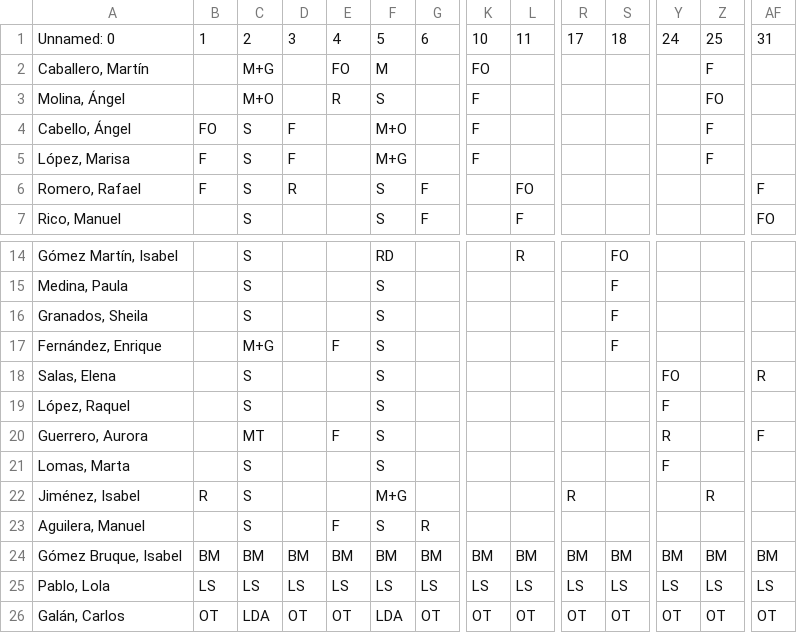
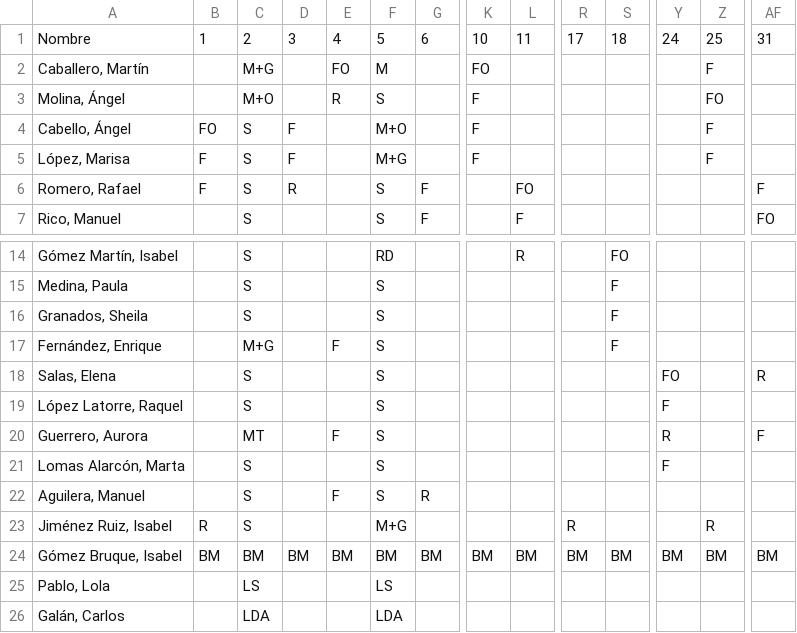
Before and after one commit to cjgaland/Web-Urgencias, a CSV file: Cuadrantes/data/cuadrantes/2026-01.csv, drawn as a sheet; only a part is shown, gaps mark what is left out; removed rows and columns are numbered as before the commit, all else as after; rows hold the shown columns only; the diff names each change by its address in the sheet, - before the commit and + after, or states it on an @@ line.

```diff
--- a/Cuadrantes/data/cuadrantes/2026-01.csv
+++ b/Cuadrantes/data/cuadrantes/2026-01.csv
-A1: Unnamed: 0
+A1: Nombre
-A19: López, Raquel
+A19: López Latorre, Raquel
-A21: Lomas, Marta
+A21: Lomas Alarcón, Marta
-row 22: Jiménez, Isabel | R | S |  |  | M+G |  |  |  | R |  |  | R
+row 23: Jiménez Ruiz, Isabel | R | S |  |  | M+G |  |  |  | R |  |  | R
-B25: LS
+B25: (empty)
-D25: LS
+D25: (empty)
-E25: LS
+E25: (empty)
-G25: LS
+G25: (empty)
-K25: LS
+K25: (empty)
-L25: LS
+L25: (empty)
-R25: LS
+R25: (empty)
-S25: LS
+S25: (empty)
-Y25: LS
+Y25: (empty)
-Z25: LS
+Z25: (empty)
-AF25: LS
+AF25: (empty)
-B26: OT
+B26: (empty)
-D26: OT
+D26: (empty)
-E26: OT
+E26: (empty)
-G26: OT
+G26: (empty)
-K26: OT
+K26: (empty)
-L26: OT
+L26: (empty)
-R26: OT
+R26: (empty)
-S26: OT
+S26: (empty)
-Y26: OT
+Y26: (empty)
-Z26: OT
+Z26: (empty)
-AF26: OT
+AF26: (empty)
```
Also changed, not shown: Cuadrantes/data/cuadrantes/2026-02.csv, Cuadrantes/data/cuadrantes/2026-03.csv.
